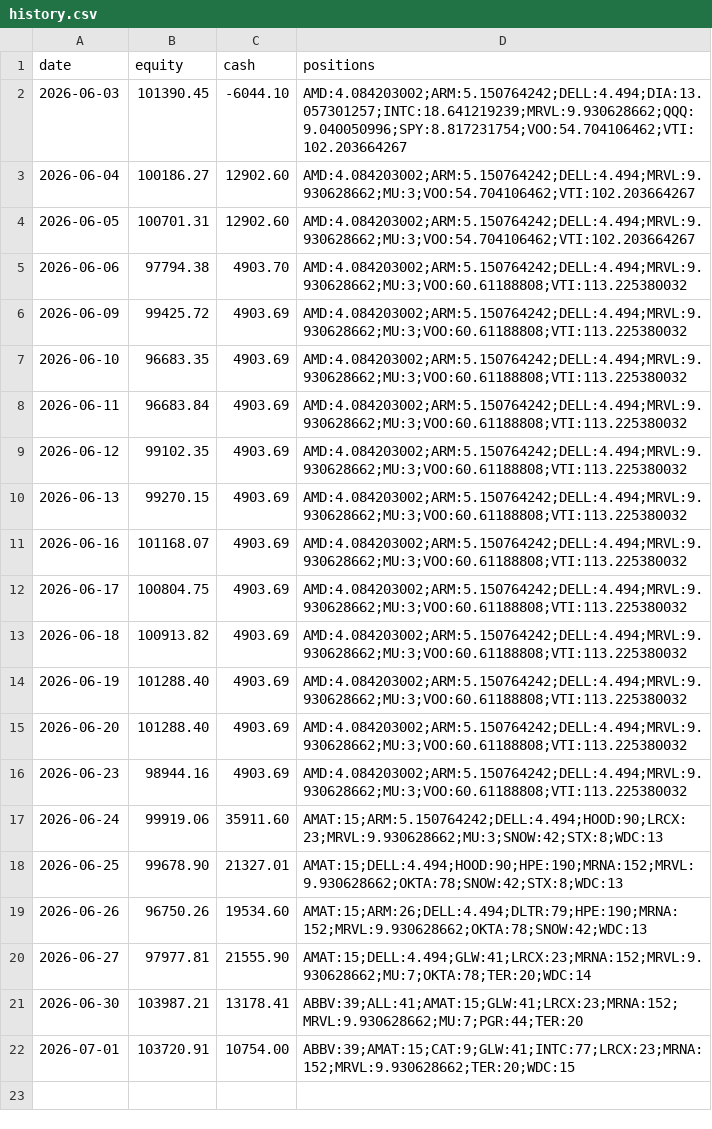
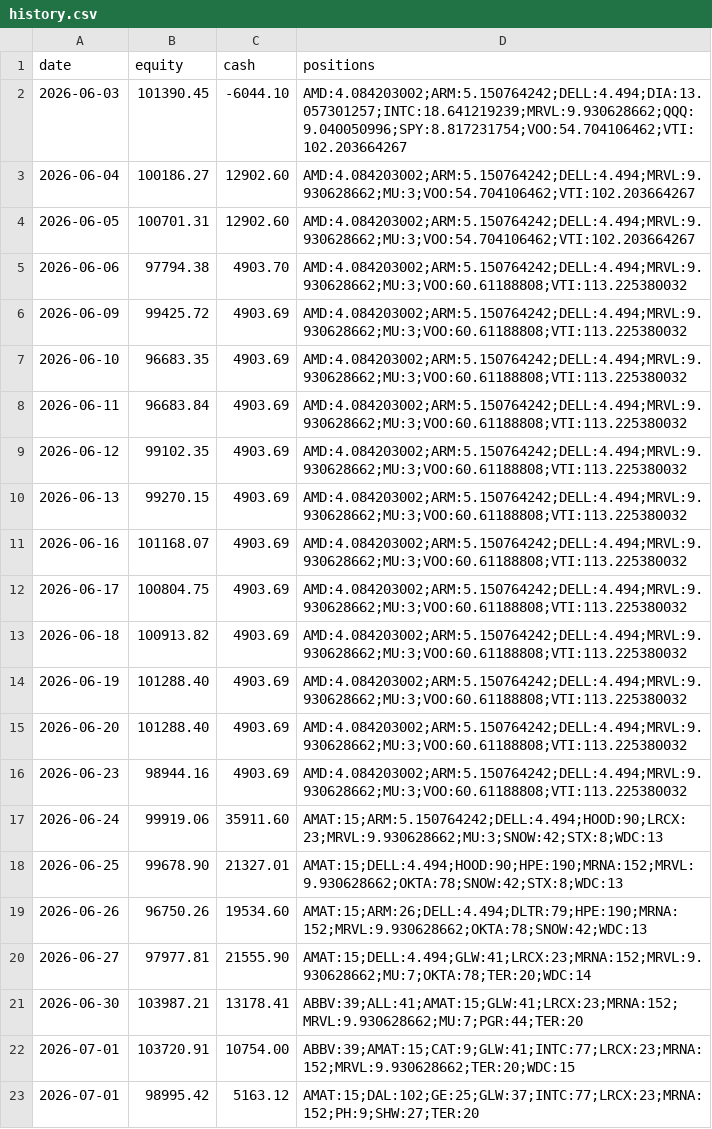
Before and after one commit to imurayuto4-tech/invest-bot, a CSV file: history.csv, drawn as a sheet.

Commit message:
log 2026-07-01

```diff
--- a/history.csv
+++ b/history.csv
@@ -22 +22,2 @@ date,equity,cash,positions
 2026-07-01,103720.91,10754.00,ABBV:39;AMAT:15;CAT:9;GLW:41;INTC:77;LRCX:23;MRNA:152;MRVL:9.930628662;TER:20;WDC:15
+2026-07-01,98995.42,5163.12,AMAT:15;DAL:102;GE:25;GLW:37;INTC:77;LRCX:23;MRNA:152;PH:9;SHW:27;TER:20
```
